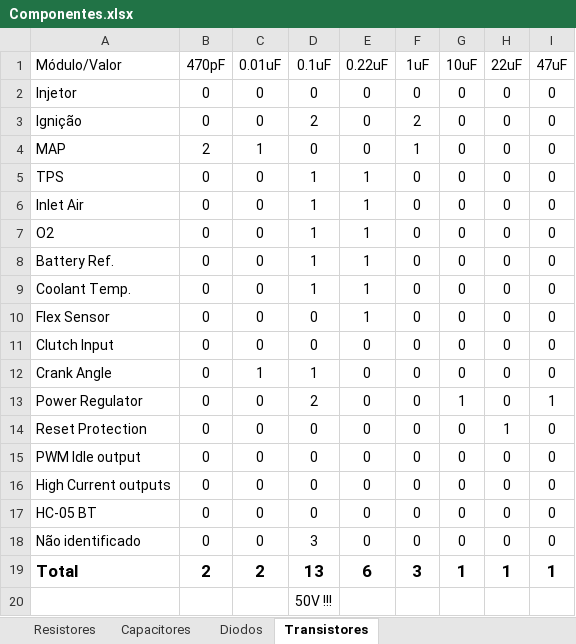
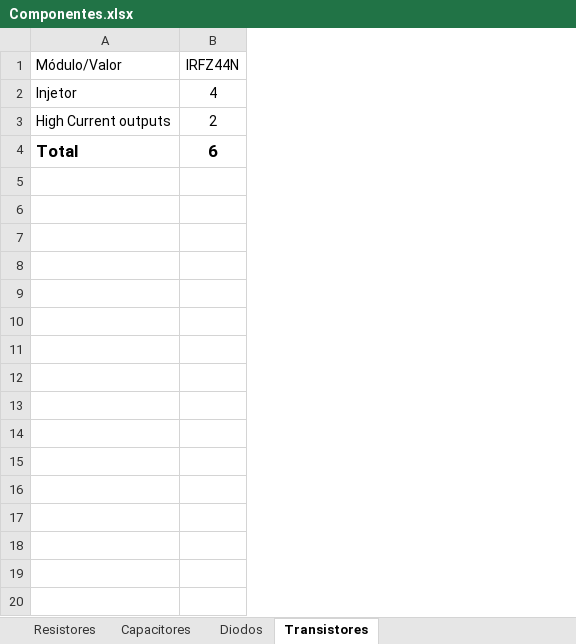
Before and after one commit to brxxxl/Projeto-ECU, an Excel workbook: Componentes.xlsx, sheet Transistores, drawn as a sheet; values as stored, in another font and other column widths than the file's, no borders; removed rows and columns are numbered as before the commit, all else as after; the diff names each change by its address in the sheet, - before the commit and + after, or states it on an @@ line.

Commit message:
componentes

```diff
--- a/Componentes.xlsx (sheet Transistores)
+++ b/Componentes.xlsx (sheet Transistores)
-column B (470pF), row 2: 0; row 16: 0; row 19: 2
-column C (0.01uF), row 2: 0; row 16: 0; row 19: 2
-column D (0.1uF), row 2: 0; row 16: 0; row 19: 13
-column E (0.22uF), row 2: 0; row 16: 0; row 19: 6
-column F (1uF), row 2: 0; row 16: 0; row 19: 3
-column G (10uF), row 2: 0; row 16: 0; row 19: 1
-column H (22uF), row 2: 0; row 16: 0; row 19: 1
-column I (47uF), row 2: 0; row 16: 0; row 19: 1
+column B (IRFZ44N), rows 2-4: 4 | 2 | 6
-row 3: Ignição | 0 | 0 | 2 | 0 | 2 | 0 | 0 | 0
-row 4: MAP | 2 | 1 | 0 | 0 | 1 | 0 | 0 | 0
-row 5: TPS | 0 | 0 | 1 | 1 | 0 | 0 | 0 | 0
-row 6: Inlet Air | 0 | 0 | 1 | 1 | 0 | 0 | 0 | 0
-row 7: O2 | 0 | 0 | 1 | 1 | 0 | 0 | 0 | 0
-row 8: Battery Ref. | 0 | 0 | 1 | 1 | 0 | 0 | 0 | 0
-row 9: Coolant Temp. | 0 | 0 | 1 | 1 | 0 | 0 | 0 | 0
-row 10: Flex Sensor | 0 | 0 | 0 | 1 | 0 | 0 | 0 | 0
-row 11: Clutch Input | 0 | 0 | 0 | 0 | 0 | 0 | 0 | 0
-row 12: Crank Angle | 0 | 1 | 1 | 0 | 0 | 0 | 0 | 0
-row 13: Power Regulator | 0 | 0 | 2 | 0 | 0 | 1 | 0 | 1
-row 14: Reset Protection | 0 | 0 | 0 | 0 | 0 | 0 | 1 | 0
-row 15: PWM Idle output | 0 | 0 | 0 | 0 | 0 | 0 | 0 | 0
-row 17: HC-05 BT | 0 | 0 | 0 | 0 | 0 | 0 | 0 | 0
-row 18: Não identificado | 0 | 0 | 3 | 0 | 0 | 0 | 0 | 0
-row 20:  |  |  | 50V !!!
```
Also changed, not shown: 1 other file.
